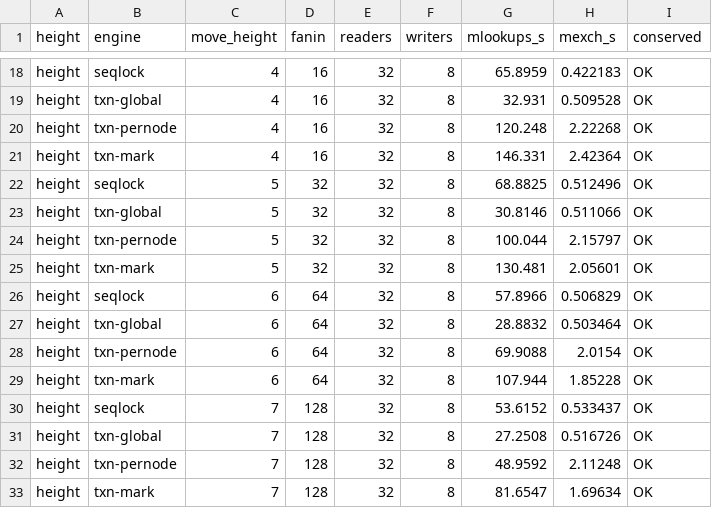
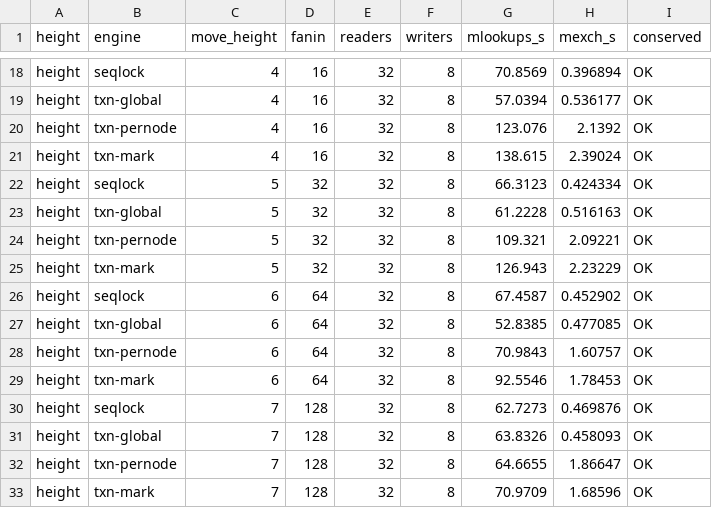
Before and after one commit to compudj/efficios-trie-benchmark, a CSV file: scripts/dcache_height.csv, drawn as a sheet; only a part is shown, gaps mark what is left out; the diff covers the shown part only; the diff names each change by its address in the sheet, - before the commit and + after, or states it on an @@ line.

```diff
--- a/scripts/dcache_height.csv
+++ b/scripts/dcache_height.csv
-G18 (mlookups_s): 65.8959
+G18 (mlookups_s): 70.8569
-H18 (mexch_s): 0.422183
+H18 (mexch_s): 0.396894
-G19 (mlookups_s): 32.931
+G19 (mlookups_s): 57.0394
-H19 (mexch_s): 0.509528
+H19 (mexch_s): 0.536177
-G20 (mlookups_s): 120.248
+G20 (mlookups_s): 123.076
-H20 (mexch_s): 2.22268
+H20 (mexch_s): 2.1392
-G21 (mlookups_s): 146.331
+G21 (mlookups_s): 138.615
-H21 (mexch_s): 2.42364
+H21 (mexch_s): 2.39024
-G22 (mlookups_s): 68.8825
+G22 (mlookups_s): 66.3123
-H22 (mexch_s): 0.512496
+H22 (mexch_s): 0.424334
-G23 (mlookups_s): 30.8146
+G23 (mlookups_s): 61.2228
-H23 (mexch_s): 0.511066
+H23 (mexch_s): 0.516163
-G24 (mlookups_s): 100.044
+G24 (mlookups_s): 109.321
-H24 (mexch_s): 2.15797
+H24 (mexch_s): 2.09221
-G25 (mlookups_s): 130.481
+G25 (mlookups_s): 126.943
-H25 (mexch_s): 2.05601
+H25 (mexch_s): 2.23229
-G26 (mlookups_s): 57.8966
+G26 (mlookups_s): 67.4587
-H26 (mexch_s): 0.506829
+H26 (mexch_s): 0.452902
-G27 (mlookups_s): 28.8832
+G27 (mlookups_s): 52.8385
-H27 (mexch_s): 0.503464
+H27 (mexch_s): 0.477085
-G28 (mlookups_s): 69.9088
+G28 (mlookups_s): 70.9843
-H28 (mexch_s): 2.0154
+H28 (mexch_s): 1.60757
-G29 (mlookups_s): 107.944
+G29 (mlookups_s): 92.5546
-H29 (mexch_s): 1.85228
+H29 (mexch_s): 1.78453
-G30 (mlookups_s): 53.6152
+G30 (mlookups_s): 62.7273
-H30 (mexch_s): 0.533437
+H30 (mexch_s): 0.469876
-G31 (mlookups_s): 27.2508
+G31 (mlookups_s): 63.8326
-H31 (mexch_s): 0.516726
+H31 (mexch_s): 0.458093
-G32 (mlookups_s): 48.9592
+G32 (mlookups_s): 64.6655
-H32 (mexch_s): 2.11248
+H32 (mexch_s): 1.86647
-G33 (mlookups_s): 81.6547
+G33 (mlookups_s): 70.9709
-H33 (mexch_s): 1.69634
+H33 (mexch_s): 1.68596
```
Also changed, not shown: 32 edited cells elsewhere in this file, 3 other files.
